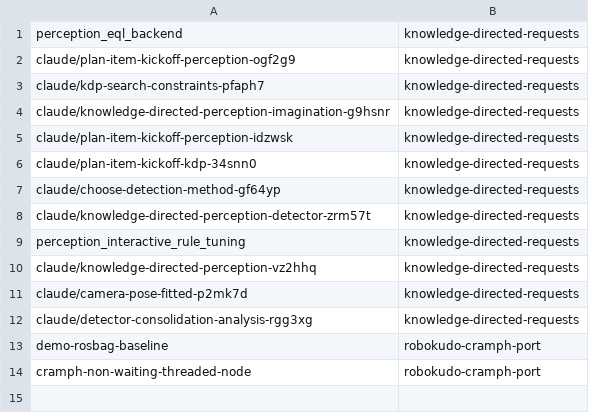
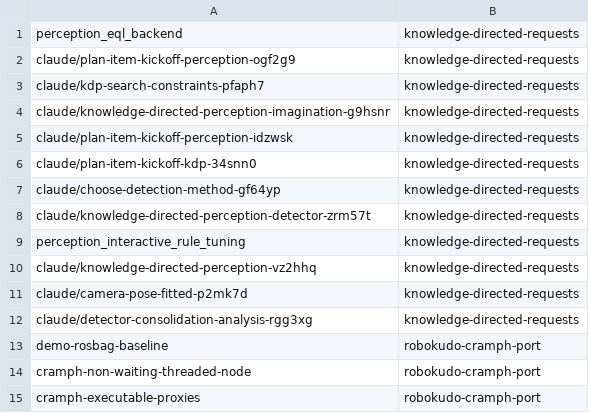
Before and after one commit to davidprueser/cognitive_robot_abstract_machine, a TSV file: .claude/personal/plans/_generated/branch-index.tsv, drawn as a sheet; the diff names each change by its address in the sheet, - before the commit and + after, or states it on an @@ line.

Commit message:
Update plan manifest for robokudo-cramph-port

```diff
--- a/.claude/personal/plans/_generated/branch-index.tsv
+++ b/.claude/personal/plans/_generated/branch-index.tsv
+row 15: cramph-executable-proxies | robokudo-cramph-port
```
Also changed, not shown: 1 other file.
